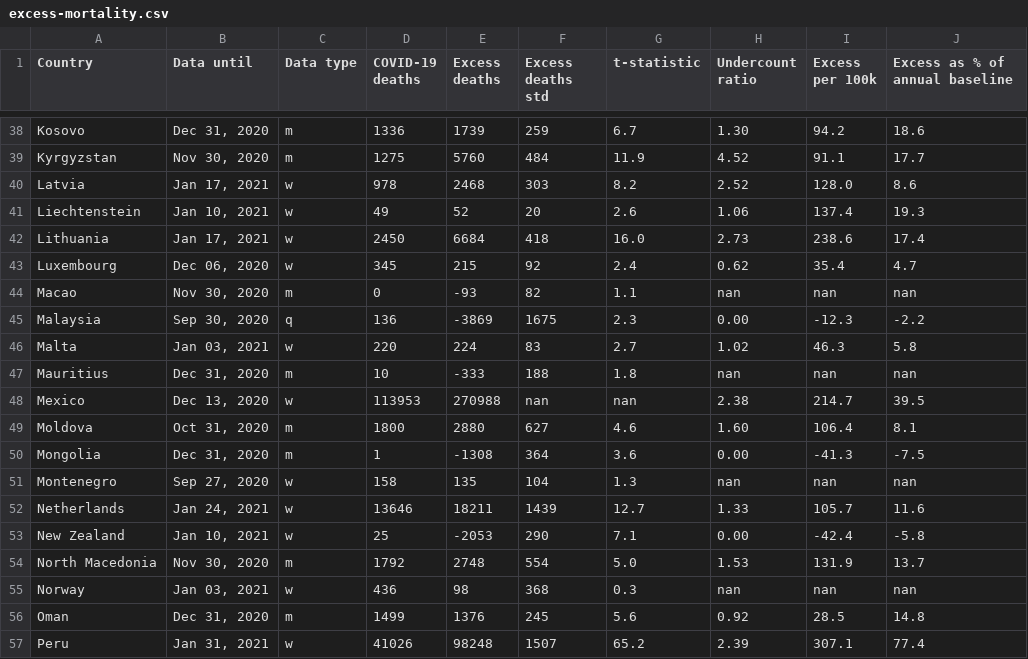
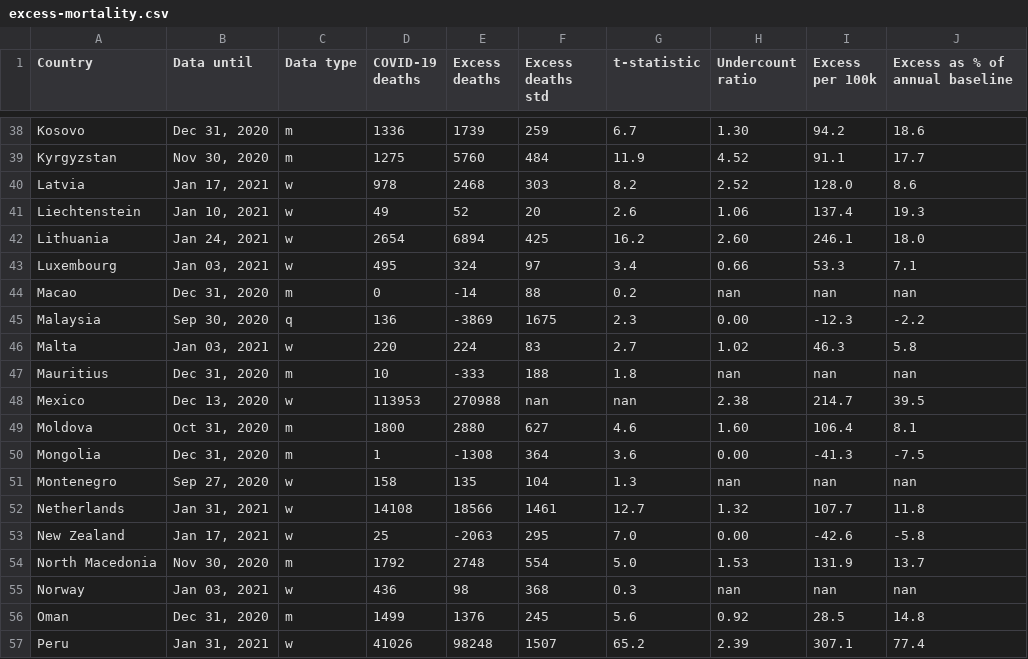
Before and after one commit to dkobak/excess-mortality, a CSV file: excess-mortality.csv, drawn as a sheet; only a part is shown, gaps mark what is left out; the diff covers the shown part only.

Commit message:
data update

```diff
--- a/excess-mortality.csv
+++ b/excess-mortality.csv
@@ -42,3 +42,3 @@ Liechtenstein, "Jan 10, 2021", w, 49, 52, 20, 2.6, 1.06, 137.4, 19.3
-Lithuania, "Jan 17, 2021", w, 2450, 6684, 418, 16.0, 2.73, 238.6, 17.4
-Luxembourg, "Dec 06, 2020", w, 345, 215, 92, 2.4, 0.62, 35.4, 4.7
-Macao, "Nov 30, 2020", m, 0, -93, 82, 1.1, nan, nan, nan
+Lithuania,"Jan 24, 2021",w,2654,6894,425,16.2,2.60,246.1,18.0
+Luxembourg,"Jan 03, 2021",w,495,324,97,3.4,0.66,53.3,7.1
+Macao,"Dec 31, 2020",m,0,-14,88,0.2,nan,nan,nan
@@ -52,2 +52,2 @@ Montenegro, "Sep 27, 2020", w, 158, 135, 104, 1.3, nan, nan, nan
-Netherlands, "Jan 24, 2021", w, 13646, 18211, 1439, 12.7, 1.33, 105.7, 11.6
-New Zealand, "Jan 10, 2021", w, 25, -2053, 290, 7.1, 0.00, -42.4, -5.8
+Netherlands,"Jan 31, 2021",w,14108,18566,1461,12.7,1.32,107.7,11.8
+New Zealand,"Jan 17, 2021",w,25,-2063,295,7.0,0.00,-42.6,-5.8
```
Also changed, not shown: 77 edited cells elsewhere in this file, baselines.csv, 2 other files.
